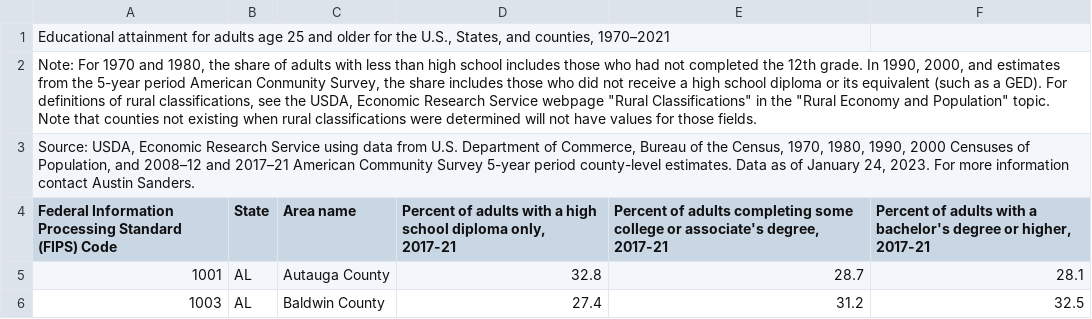
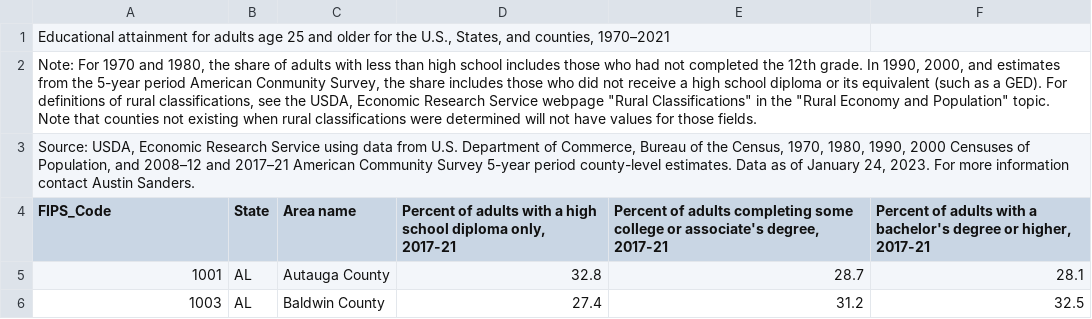
Before and after one commit to TwoStaleCookies/201-Final, a CSV file: education.csv, drawn as a sheet; only a part is shown.

Commit message:
update fips name

```diff
--- a/education.csv
+++ b/education.csv
@@ -3,3 +3,3 @@
 "Source: USDA, Economic Research Service using data from U.S. Department of Commerce, Bureau of the Census, 1970, 1980, 1990, 2000 Censuses of Population, and 2008–12 and 2017–21 American Community Survey 5-year period county-level estimates. Data as of January 24, 2023. For more information contact Austin Sanders.",,,,,
-Federal Information Processing Standard (FIPS) Code,State,Area name,"Percent of adults with a high school diploma only, 2017-21","Percent of adults completing some college or associate's degree, 2017-21","Percent of adults with a bachelor's degree or higher, 2017-21"
+FIPS_Code,State,Area name,"Percent of adults with a high school diploma only, 2017-21","Percent of adults completing some college or associate's degree, 2017-21","Percent of adults with a bachelor's degree or higher, 2017-21"
 1001,AL,Autauga County,32.8,28.7,28.1
```
